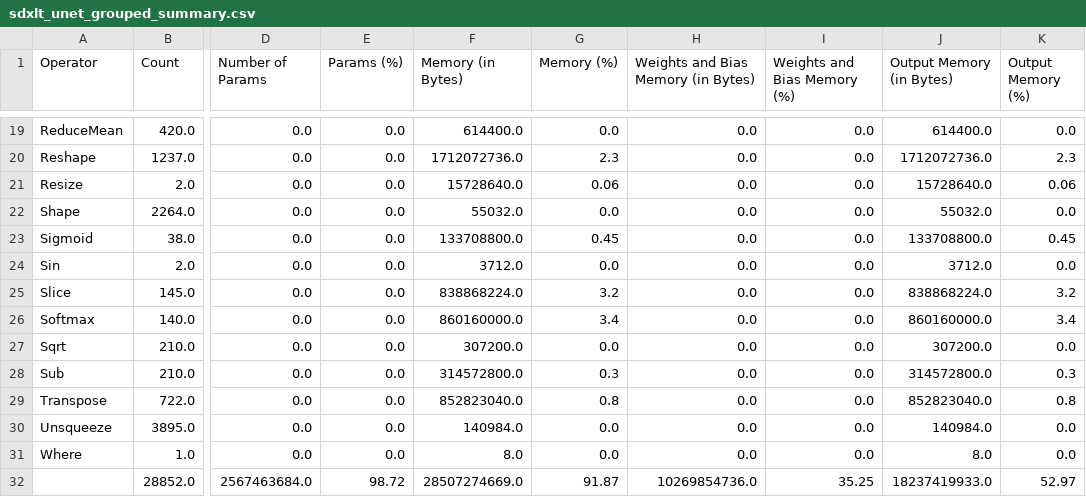
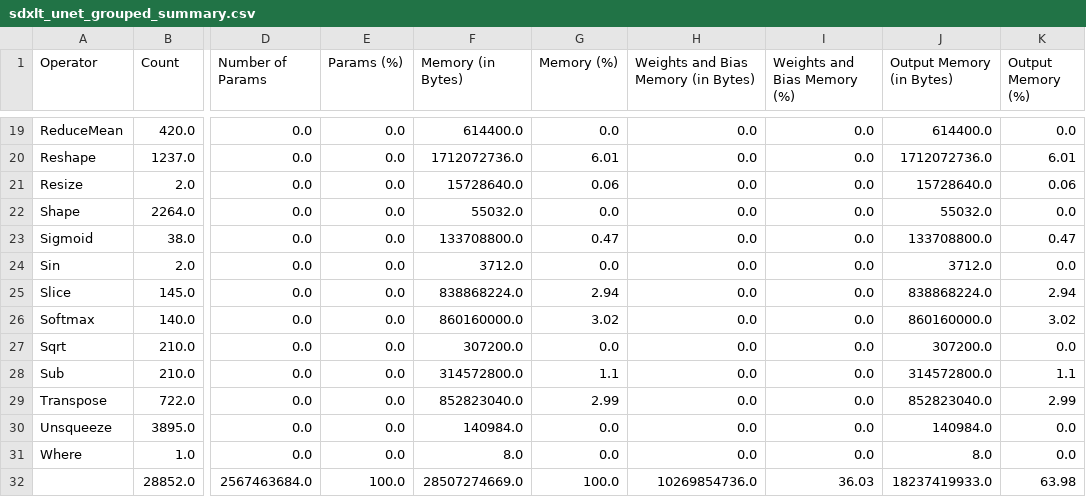
Before and after one commit to shamith2/onnxInference, a CSV file: results/onnxProfile/logs/sdxlt_unet_grouped_summary.csv, drawn as a sheet; only a part is shown, gaps mark what is left out; the diff covers the shown part only; the diff names each change by its address in the sheet, - before the commit and + after, or states it on an @@ line.

```diff
--- a/results/onnxProfile/logs/sdxlt_unet_grouped_summary.csv
+++ b/results/onnxProfile/logs/sdxlt_unet_grouped_summary.csv
-G20 (Memory (%)): 2.3
+G20 (Memory (%)): 6.01
-K20 (Output Memory (%)): 2.3
+K20 (Output Memory (%)): 6.01
-G23 (Memory (%)): 0.45
+G23 (Memory (%)): 0.47
-K23 (Output Memory (%)): 0.45
+K23 (Output Memory (%)): 0.47
-G25 (Memory (%)): 3.2
+G25 (Memory (%)): 2.94
-K25 (Output Memory (%)): 3.2
+K25 (Output Memory (%)): 2.94
-G26 (Memory (%)): 3.4
+G26 (Memory (%)): 3.02
-K26 (Output Memory (%)): 3.4
+K26 (Output Memory (%)): 3.02
-G28 (Memory (%)): 0.3
+G28 (Memory (%)): 1.1
-K28 (Output Memory (%)): 0.3
+K28 (Output Memory (%)): 1.1
-G29 (Memory (%)): 0.8
+G29 (Memory (%)): 2.99
-K29 (Output Memory (%)): 0.8
+K29 (Output Memory (%)): 2.99
-E32 (Params (%)): 98.72
+E32 (Params (%)): 100.0
-G32 (Memory (%)): 91.87
+G32 (Memory (%)): 100.0
-I32 (Weights and Bias Memory (%)): 35.25
+I32 (Weights and Bias Memory (%)): 36.03
-K32 (Output Memory (%)): 52.97
+K32 (Output Memory (%)): 63.98
```
Also changed, not shown: 32 edited cells elsewhere in this file, 2 other files.
